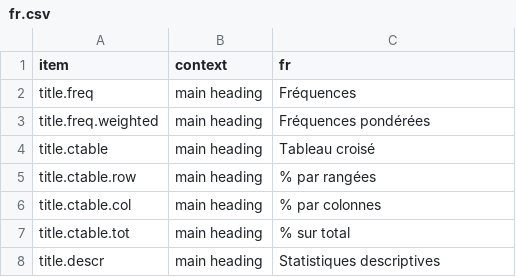
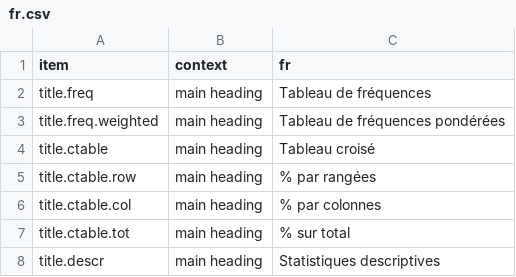
Before and after one commit to dcomtois/summarytools, a CSV file: translations/fr.csv, drawn as a sheet; only a part is shown.

Commit message:
small changes to the fr translations

```diff
--- a/translations/fr.csv
+++ b/translations/fr.csv
@@ -1,4 +1,4 @@
 item                 ,context                         ,fr
-title.freq           ,main heading                    ,Fréquences
-title.freq.weighted  ,main heading                    ,Fréquences pondérées
+title.freq           ,main heading                    ,Tableau de fréquences
+title.freq.weighted  ,main heading                    ,Tableau de fréquences pondérées
 title.ctable         ,main heading                    ,Tableau croisé
```
Also changed, not shown: 2 other files.
